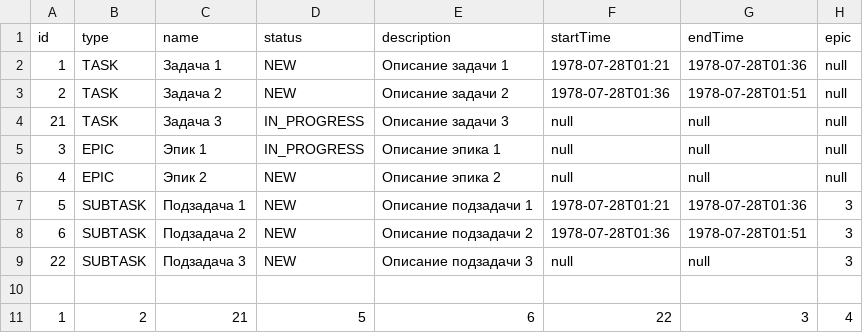
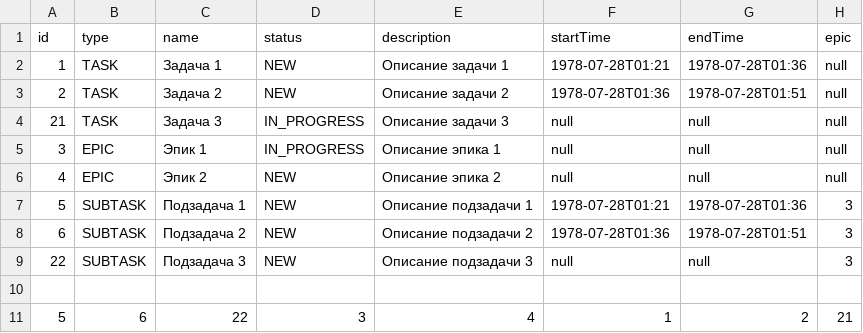
Before and after one commit to ka5trulkin/java-kanban, a CSV file: resource/test-backup-task-manager.csv, drawn as a sheet.

```diff
--- a/resource/test-backup-task-manager.csv
+++ b/resource/test-backup-task-manager.csv
@@ -10,2 +10,2 @@ id,type,name,status,description,startTime,endTime,epic
 
-1,2,21,5,6,22,3,4
+5,6,22,3,4,1,2,21
```
Also changed, not shown: 3 other files.
